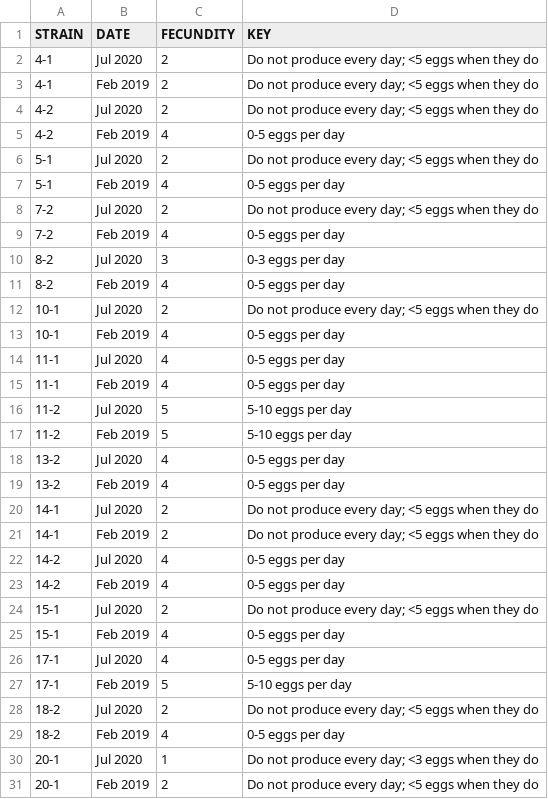
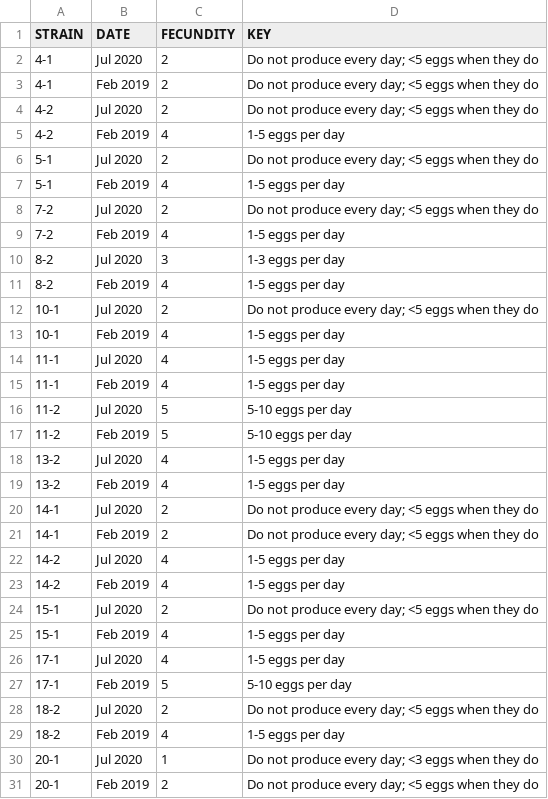
Before and after one commit to birneylab/mikk_genome, a CSV file: data/fecundity/20210208_semiquant.csv, drawn as a sheet; only a part is shown; the diff covers the shown part only.

```diff
--- a/data/fecundity/20210208_semiquant.csv
+++ b/data/fecundity/20210208_semiquant.csv
@@ -4,27 +4,27 @@ STRAIN,DATE,FECUNDITY,KEY
 4-2,Jul 2020,2,Do not produce every day; <5 eggs when they do
-4-2,Feb 2019,4,0-5 eggs per day
+4-2,Feb 2019,4,1-5 eggs per day
 5-1,Jul 2020,2,Do not produce every day; <5 eggs when they do
-5-1,Feb 2019,4,0-5 eggs per day
+5-1,Feb 2019,4,1-5 eggs per day
 7-2,Jul 2020,2,Do not produce every day; <5 eggs when they do
-7-2,Feb 2019,4,0-5 eggs per day
-8-2,Jul 2020,3,0-3 eggs per day
-8-2,Feb 2019,4,0-5 eggs per day
+7-2,Feb 2019,4,1-5 eggs per day
+8-2,Jul 2020,3,1-3 eggs per day
+8-2,Feb 2019,4,1-5 eggs per day
 10-1,Jul 2020,2,Do not produce every day; <5 eggs when they do
-10-1,Feb 2019,4,0-5 eggs per day
-11-1,Jul 2020,4,0-5 eggs per day
-11-1,Feb 2019,4,0-5 eggs per day
+10-1,Feb 2019,4,1-5 eggs per day
+11-1,Jul 2020,4,1-5 eggs per day
+11-1,Feb 2019,4,1-5 eggs per day
 11-2,Jul 2020,5,5-10 eggs per day
 11-2,Feb 2019,5,5-10 eggs per day
-13-2,Jul 2020,4,0-5 eggs per day
-13-2,Feb 2019,4,0-5 eggs per day
+13-2,Jul 2020,4,1-5 eggs per day
+13-2,Feb 2019,4,1-5 eggs per day
 14-1,Jul 2020,2,Do not produce every day; <5 eggs when they do
 14-1,Feb 2019,2,Do not produce every day; <5 eggs when they do
-14-2,Jul 2020,4,0-5 eggs per day
-14-2,Feb 2019,4,0-5 eggs per day
+14-2,Jul 2020,4,1-5 eggs per day
+14-2,Feb 2019,4,1-5 eggs per day
 15-1,Jul 2020,2,Do not produce every day; <5 eggs when they do
-15-1,Feb 2019,4,0-5 eggs per day
-17-1,Jul 2020,4,0-5 eggs per day
+15-1,Feb 2019,4,1-5 eggs per day
+17-1,Jul 2020,4,1-5 eggs per day
 17-1,Feb 2019,5,5-10 eggs per day
 18-2,Jul 2020,2,Do not produce every day; <5 eggs when they do
-18-2,Feb 2019,4,0-5 eggs per day
+18-2,Feb 2019,4,1-5 eggs per day
 20-1,Jul 2020,1,Do not produce every day; <3 eggs when they do
```
Also changed, not shown: 72 edited cells elsewhere in this file, 52 other files.
